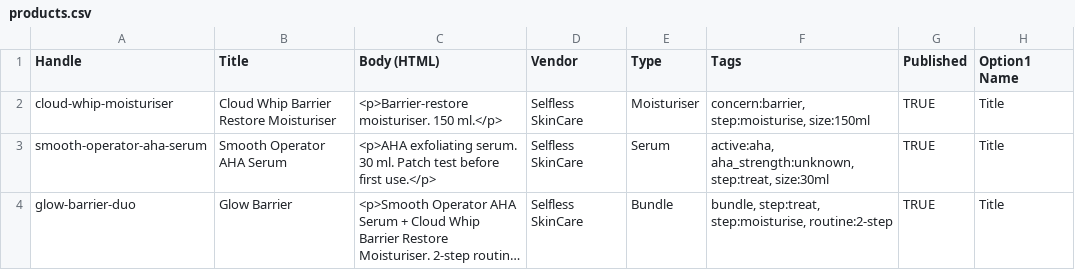
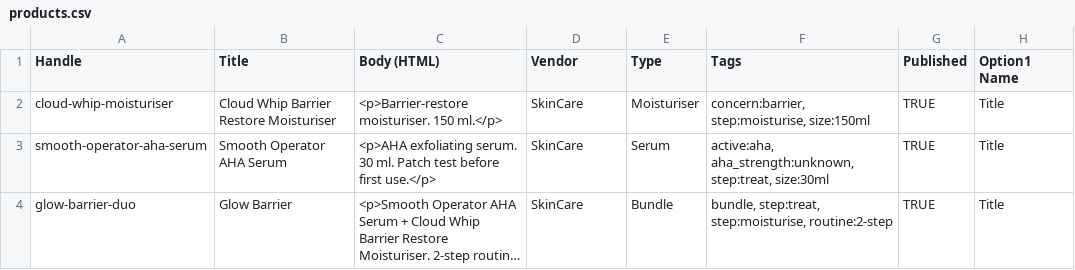
Before and after one commit to DixitPatel/ontology-knowledge-graph, a CSV file: seed/products.csv, drawn as a sheet; only a part is shown; long unchanged cells end in …; the diff names each change by its address in the sheet, - before the commit and + after, or states it on an @@ line.

```diff
--- a/seed/products.csv
+++ b/seed/products.csv
-D2:D4 (Vendor): Selfless SkinCare
+D2:D4 (Vendor): SkinCare
```
Also changed, not shown: 1 other file.
